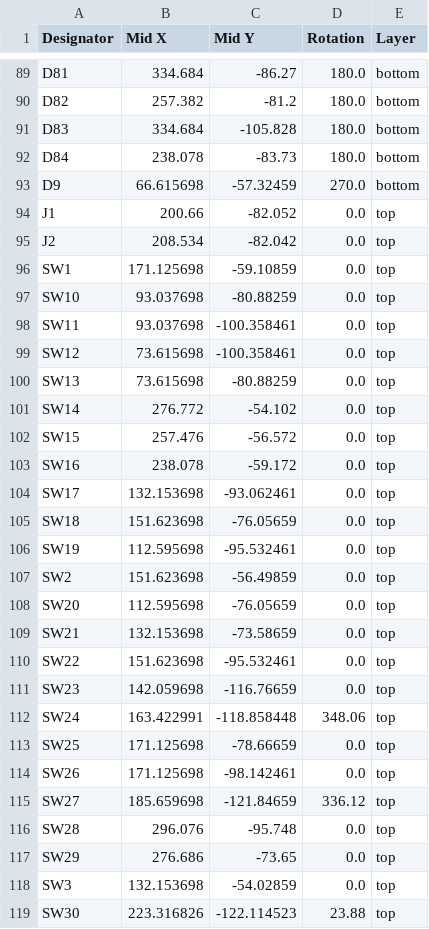
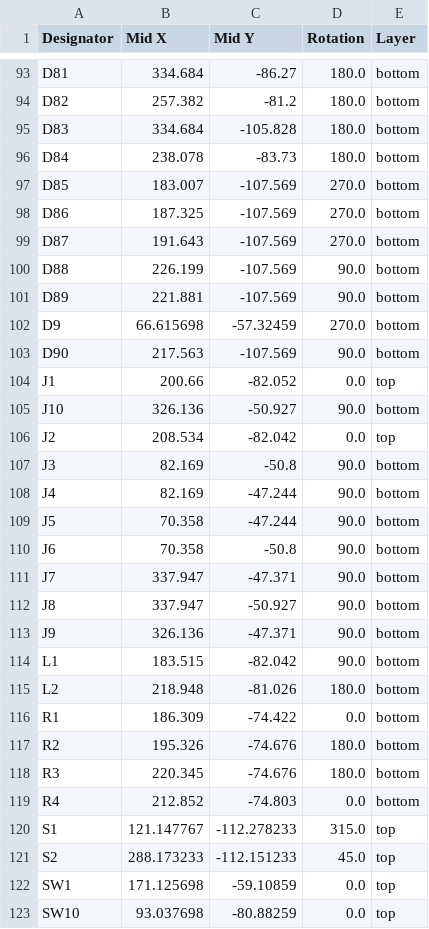
Before and after one commit to Nianzu/xiao_corne, a CSV file: xiao_corne/production/positions.csv, drawn as a sheet; only a part is shown, gaps mark what is left out; the shorter side is filled out with more unchanged rows; the diff covers the shown part only; the diff names each change by its address in the sheet, - before the commit and + after, or states it on an @@ line.

Commit message:
Production files for v0.3

```diff
--- a/xiao_corne/production/positions.csv
+++ b/xiao_corne/production/positions.csv
+row 97: D85 | 183.007 | -107.569 | 270.0 | bottom
+row 98: D86 | 187.325 | -107.569 | 270.0 | bottom
+row 99: D87 | 191.643 | -107.569 | 270.0 | bottom
+row 100: D88 | 226.199 | -107.569 | 90.0 | bottom
+row 101: D89 | 221.881 | -107.569 | 90.0 | bottom
+row 103: D90 | 217.563 | -107.569 | 90.0 | bottom
+row 105: J10 | 326.136 | -50.927 | 90.0 | bottom
+row 107: J3 | 82.169 | -50.8 | 90.0 | bottom
+row 108: J4 | 82.169 | -47.244 | 90.0 | bottom
+row 109: J5 | 70.358 | -47.244 | 90.0 | bottom
+row 110: J6 | 70.358 | -50.8 | 90.0 | bottom
+row 111: J7 | 337.947 | -47.371 | 90.0 | bottom
+row 112: J8 | 337.947 | -50.927 | 90.0 | bottom
+row 113: J9 | 326.136 | -47.371 | 90.0 | bottom
+row 114: L1 | 183.515 | -82.042 | 90.0 | bottom
+row 115: L2 | 218.948 | -81.026 | 180.0 | bottom
+row 116: R1 | 186.309 | -74.422 | 0.0 | bottom
+row 117: R2 | 195.326 | -74.676 | 180.0 | bottom
+row 118: R3 | 220.345 | -74.676 | 180.0 | bottom
+row 119: R4 | 212.852 | -74.803 | 0.0 | bottom
+row 120: S1 | 121.147767 | -112.278233 | 315.0 | top
+row 121: S2 | 288.173233 | -112.151233 | 45.0 | top
```
Also changed, not shown: 6 added rows, 2 removed rows and 27 edited cells elsewhere in this file, xiao_corne/production/bom.csv, xiao_corne/production/designators.csv, 18 other files.
